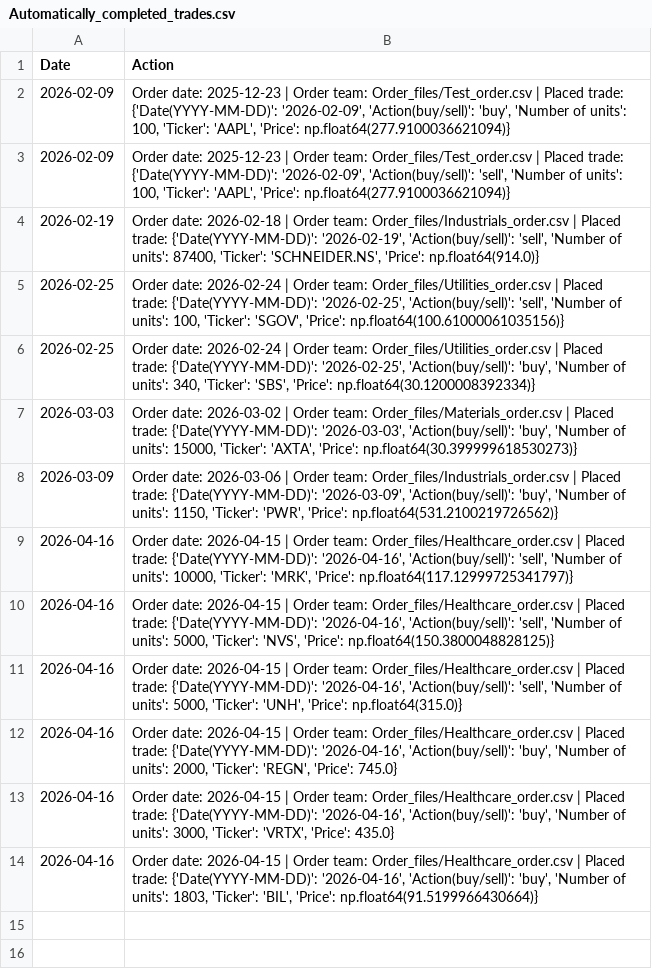
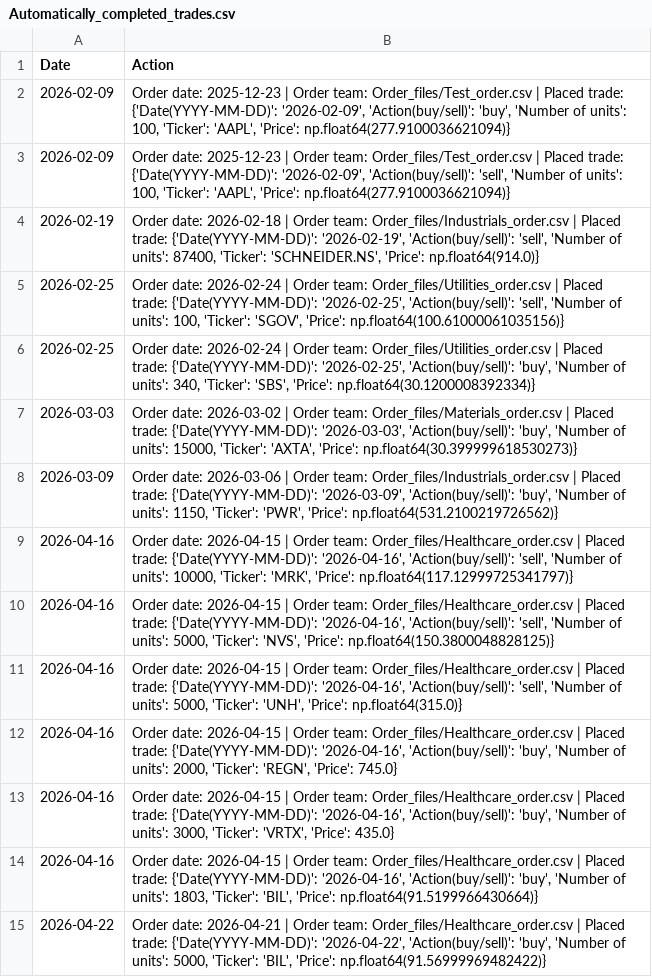
Before and after one commit to clojure-finance/hku-cim-trades, a CSV file: Code/Automatically_completed_trades.csv, drawn as a sheet; the diff names each change by its address in the sheet, - before the commit and + after, or states it on an @@ line.

Commit message:
Commit from GitHub Actions (Daily Order Conversion)

```diff
--- a/Code/Automatically_completed_trades.csv
+++ b/Code/Automatically_completed_trades.csv
+row 15: 2026-04-22 | Order date: 2026-04-21 | Order team: Order_files/Healthcare_order.csv | Placed trade: {'Date(YYYY-MM-DD)': '2026-04-22', 'Action(buy/sell)': 'buy', 'Number of units': 5000, 'Ticker': 'BIL', 'Price': np.float64(91.56999969482422)}
```
Also changed, not shown: Completed_trades/Healthcare_trades.csv, Order_files/Healthcare_order.csv.
